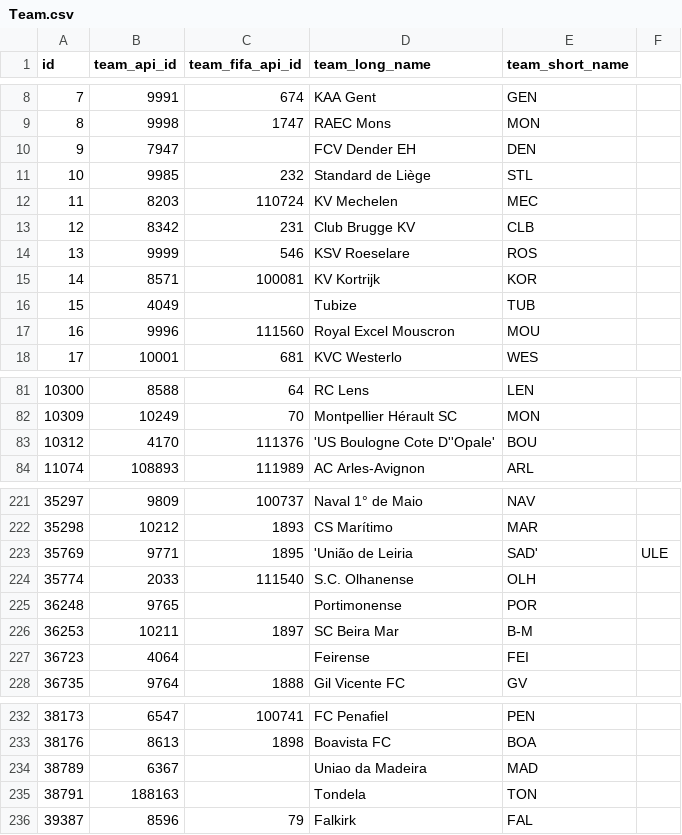
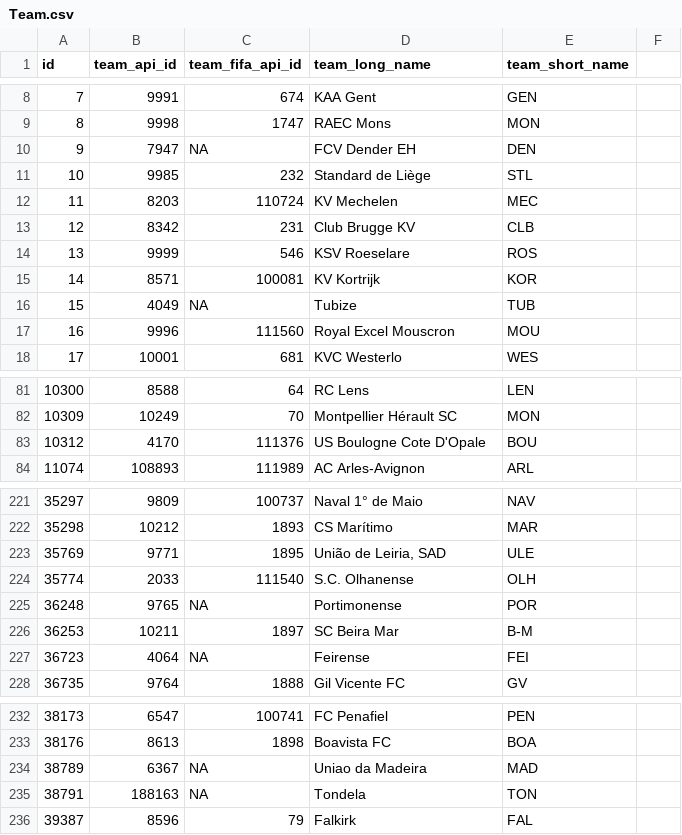
Before and after one commit to guimatheus/Mineracao-de-Regra-de-Associacao-, a CSV file: Team.csv, drawn as a sheet; only a part is shown, gaps mark what is left out; the diff covers the shown part only; the diff names each change by its address in the sheet, - before the commit and + after, or states it on an @@ line.

```diff
--- a/Team.csv
+++ b/Team.csv
-C10 (team_fifa_api_id): (empty)
+C10 (team_fifa_api_id): NA
-C16 (team_fifa_api_id): (empty)
+C16 (team_fifa_api_id): NA
-D83 (team_long_name): 'US Boulogne Cote D''Opale'
+D83 (team_long_name): US Boulogne Cote D'Opale
-D223 (team_long_name): 'União de Leiria
+D223 (team_long_name): União de Leiria, SAD
-E223 (team_short_name): SAD'
+E223 (team_short_name): ULE
-F223: ULE
+F223: (empty)
-C225 (team_fifa_api_id): (empty)
+C225 (team_fifa_api_id): NA
-C227 (team_fifa_api_id): (empty)
+C227 (team_fifa_api_id): NA
-C234:C235 (team_fifa_api_id): (empty)
+C234:C235 (team_fifa_api_id): NA
```
Also changed, not shown: 18 edited cells elsewhere in this file, 4 other files.
